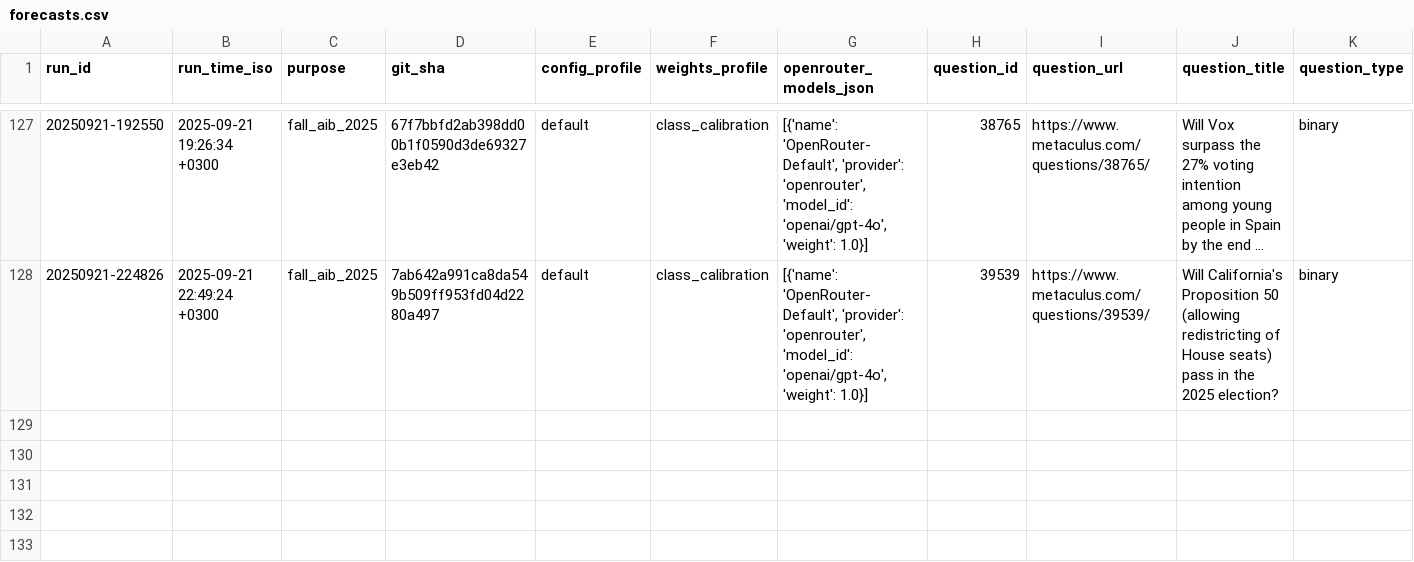
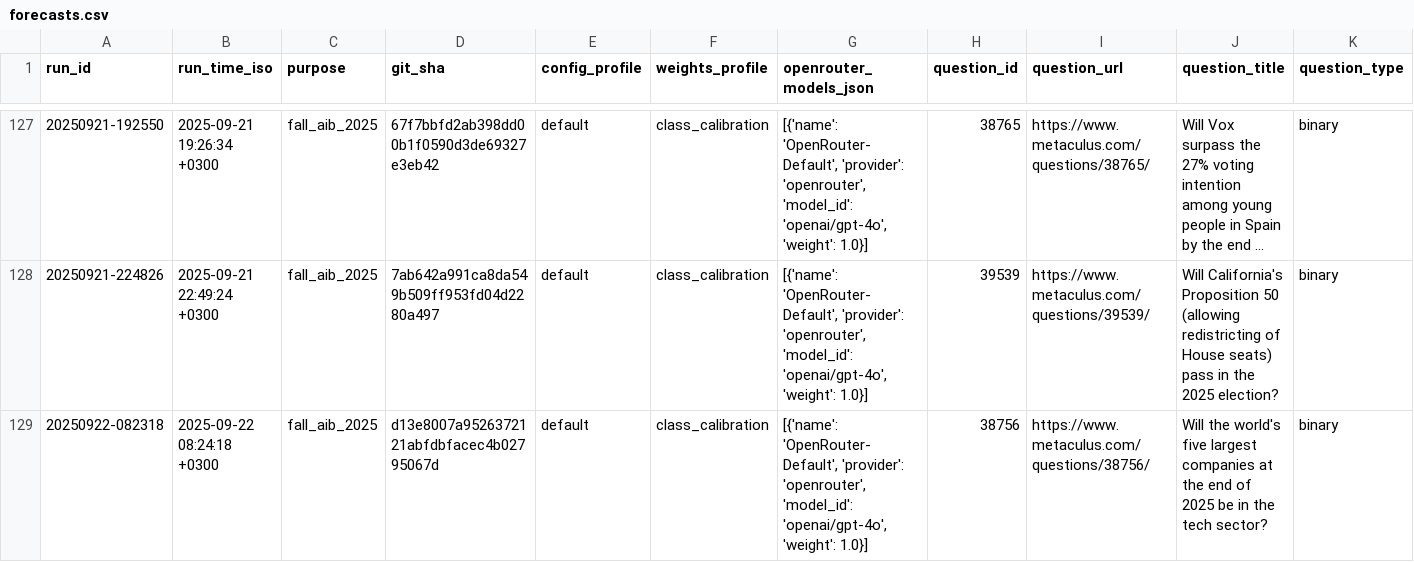
Before and after one commit to Metaculus/metac-bot-template, a CSV file: forecasts.csv, drawn as a sheet; only a part is shown, gaps mark what is left out; long unchanged cells end in …; rows hold the shown columns only; the diff names each change by its address in the sheet, - before the commit and + after, or states it on an @@ line.

```diff
--- a/forecasts.csv
+++ b/forecasts.csv
+row 129: 20250922-082318 | 2025-09-22 08:24:18 +0300 | fall_aib_2025 | d13e8007a9526372121abfdbfacec4b02795067d | default | class_calibration | [{'name': 'OpenRouter-Default', 'provider': 'openrouter', 'model_id': 'openai/gpt-4o', 'weight': 1.0}] | 38756 | https://www.metaculus.com/questions/38756/ | Will the world's five largest companies at the end of 2025 be in the tech sector? | binary
```
Also changed, not shown: 1 other file.
